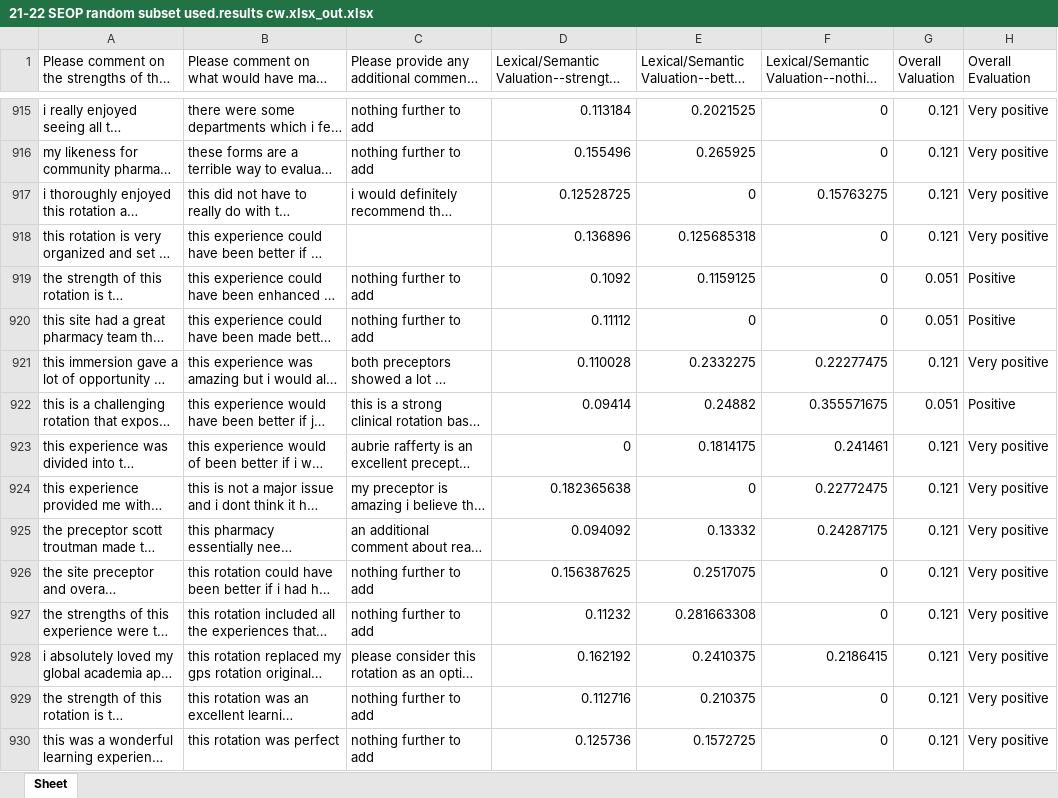
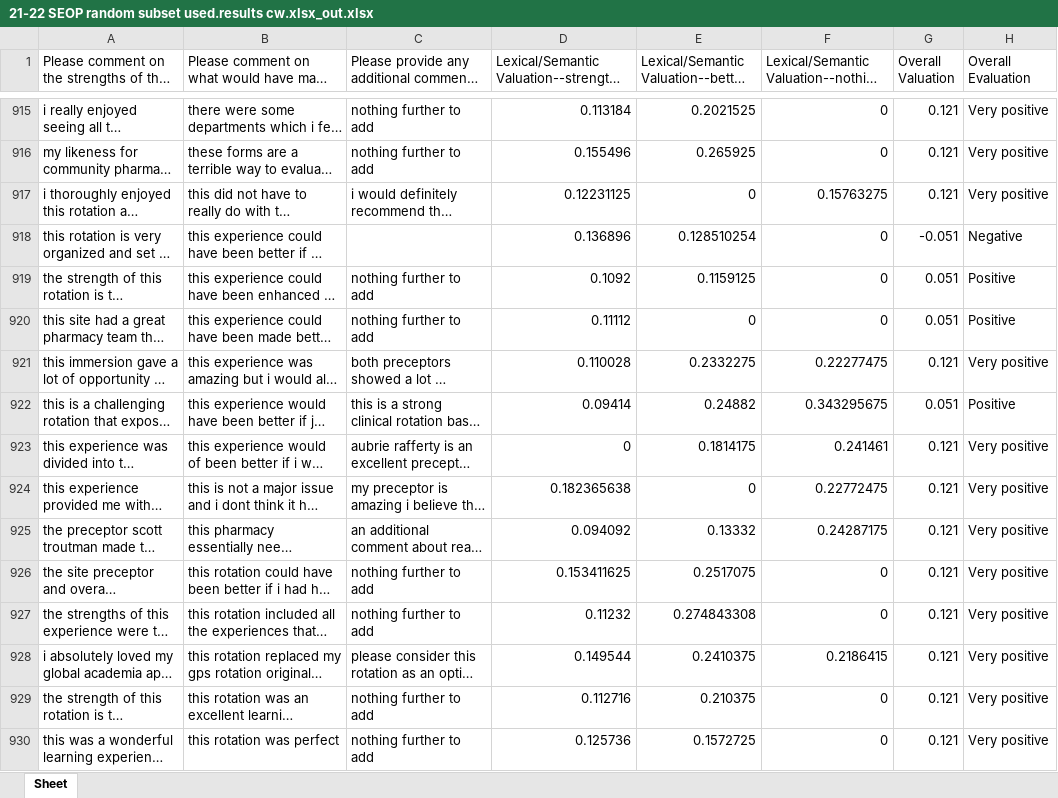
Before and after one commit to rhubal/CommentEvaluation, an Excel workbook: data/21-22 SEOP random subset used.results cw.xlsx_out.xlsx, sheet Sheet, drawn as a sheet; only a part is shown, gaps mark what is left out; long unchanged cells end in …; values as stored, in another font and other column widths than the file's, no borders; the diff covers the shown part only; the diff names each change by its address in the sheet, - before the commit and + after, or states it on an @@ line.

```diff
--- a/data/21-22 SEOP random subset used.results cw.xlsx_out.xlsx (sheet Sheet)
+++ b/data/21-22 SEOP random subset used.results cw.xlsx_out.xlsx (sheet Sheet)
-D917: 0.12528725
+D917: 0.12231125
-E918: 0.125685318
+E918: 0.128510254
-G918 (Overall Valuation): 0.121
+G918 (Overall Valuation): -0.051
-H918 (Overall Evaluation): Very positive
+H918 (Overall Evaluation): Negative
-F922: 0.355571675
+F922: 0.343295675
-D926: 0.156387625
+D926: 0.153411625
-E927: 0.281663308
+E927: 0.274843308
-D928: 0.162192
+D928: 0.149544
```
Also changed, not shown: 61 added rows, 61 removed rows, 44 moved rows and 317 edited cells elsewhere in this sheet, data/21-22 SEOP random subset used.results cw.xlsx, 5 other files.
